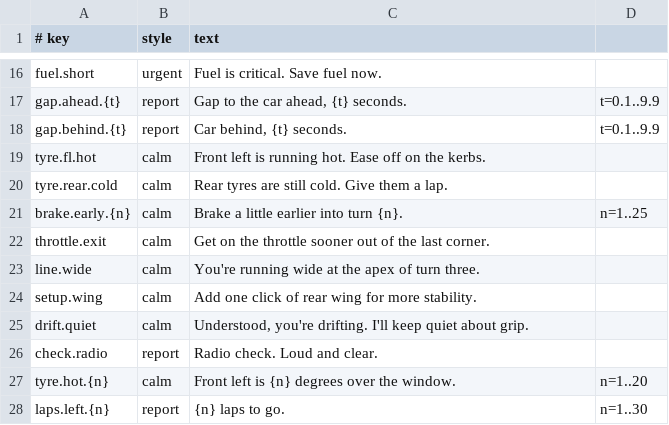
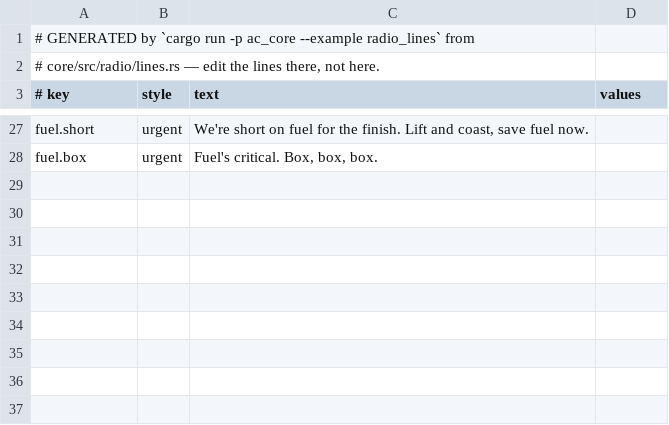
Before and after one commit to Rgosh/ac-pro-engineer, a TSV file: tools/voicebank/lines/en.tsv, drawn as a sheet; only a part is shown, gaps mark what is left out; removed rows and columns are numbered as before the commit, all else as after; the diff covers the shown part only; the diff names each change by its address in the sheet, - before the commit and + after, or states it on an @@ line.

Commit message:
feat(voicebank): the radio's own script, in the voices the owner chose
The voice bank still spoke a hand-written sample script in the first
build's voices, and the owner picked the B pair from a comparison:
mostly one synthesiser voice with a little of a second, American, a
pace of its own per line — the four-voice blends sounded averaged.

voices.json now holds that pair and a jitter of four percent per line,
taken from the line's own text so every build says it the same way.
lines/en.tsv is generated from radio::LINES by the radio_lines example,
so the bank speaks exactly what the radio can ask for. Five tries at
five paces instead of three; Hugging Face's licence answer is kept per
pinned revision, because asking on every run was answered 429; and a
rebuild with --only reported its own misses away — it reports them now.

Two lines were rewritten after recognition kept mishearing the male
voice: "Fuel's good for forty" was heard as "Feels good", so it is
"You've got fuel for {n} more laps"; "or we're boxing early" was heard
as "over boxing", so it is "or we'll have to box early".

Verified by building both voices: 63 clips each, every one matched by
recognition, 1.2 MB a voice. cargo test -p ac_core radio, clippy, fmt.

```diff
--- a/tools/voicebank/lines/en.tsv
+++ b/tools/voicebank/lines/en.tsv
+row 1: # GENERATED by `cargo run -p ac_core --example radio_lines` from
+row 2: # core/src/radio/lines.rs — edit the lines there, not here.
-D3: (empty)
+D3: values
-C27 (text): Fuel is critical. Save fuel now.
+C27 (text): We're short on fuel for the finish. Lift and coast, save fuel now.
-row 17: gap.ahead.{t} | report | Gap to the car ahead, {t} seconds. | t=0.1..9.9
-row 18: gap.behind.{t} | report | Car behind, {t} seconds. | t=0.1..9.9
-row 19: tyre.fl.hot | calm | Front left is running hot. Ease off on the kerbs.
-row 20: tyre.rear.cold | calm | Rear tyres are still cold. Give them a lap.
-row 21: brake.early.{n} | calm | Brake a little earlier into turn {n}. | n=1..25
-row 22: throttle.exit | calm | Get on the throttle sooner out of the last corner.
-row 23: line.wide | calm | You're running wide at the apex of turn three.
-row 24: setup.wing | calm | Add one click of rear wing for more stability.
-row 25: drift.quiet | calm | Understood, you're drifting. I'll keep quiet about grip.
-row 26: check.radio | report | Radio check. Loud and clear.
-row 27: tyre.hot.{n} | calm | Front left is {n} degrees over the window. | n=1..20
-row 28: laps.left.{n} | report | {n} laps to go. | n=1..30
+row 28: fuel.box | urgent | Fuel's critical. Box, box, box.
```
Also changed, not shown: 21 added rows, 12 removed rows and 3 edited cells elsewhere in this file, 7 other files.
